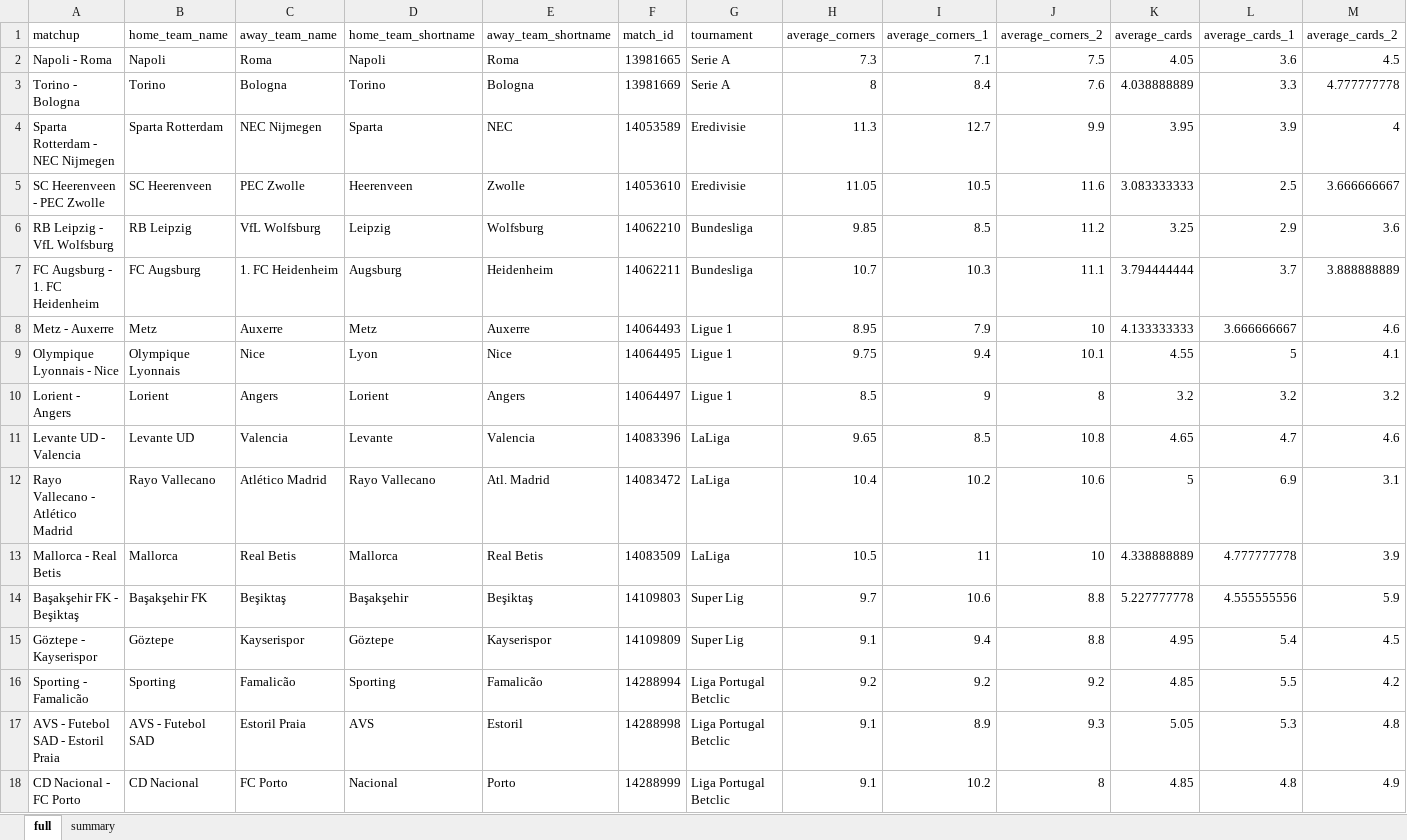
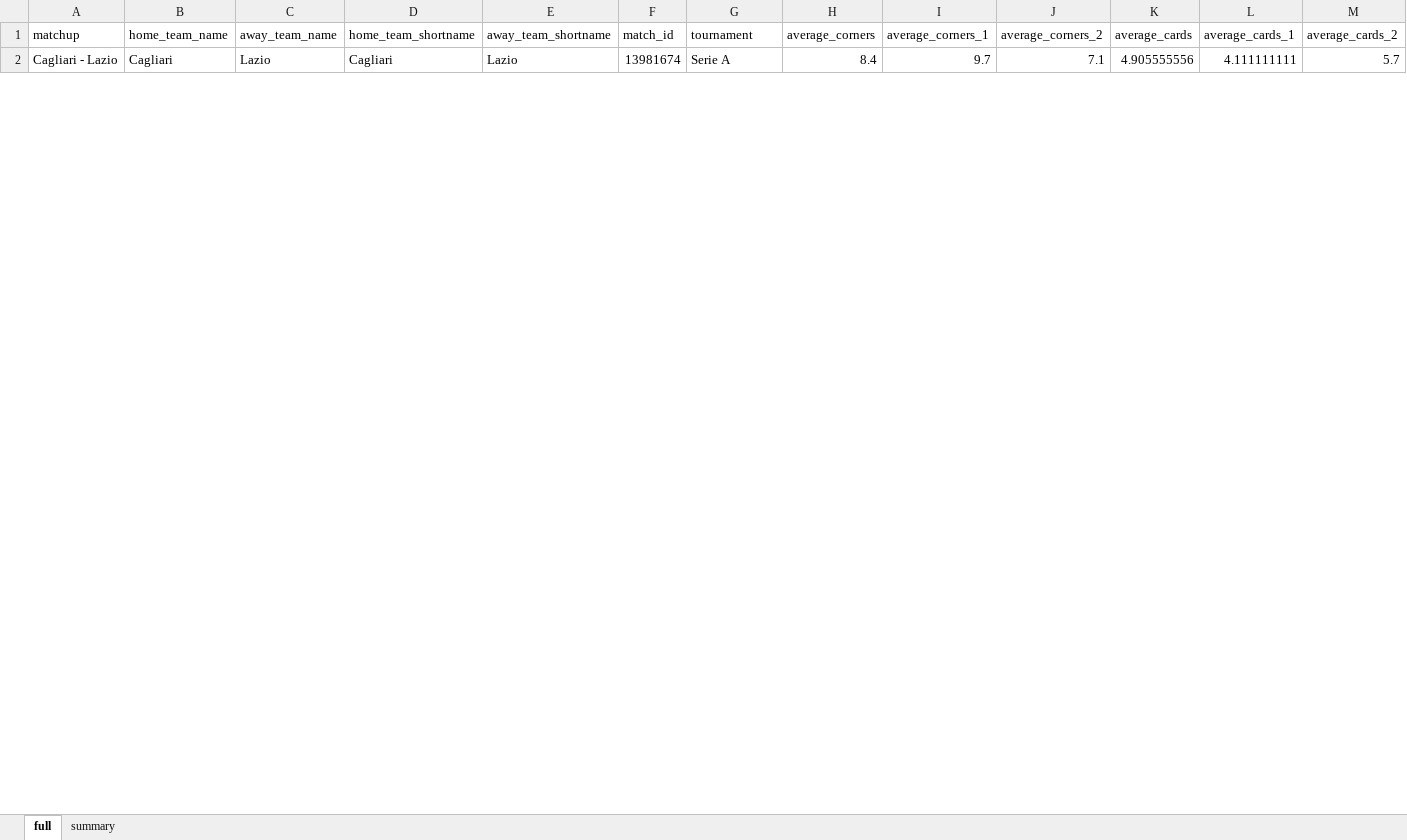
Before and after one commit to Tananashvili/Footbal-Stats, an Excel workbook: stats_averages.xlsx, sheet full, drawn as a sheet; only a part is shown; values as stored, in another font and other column widths than the file's, no borders; removed rows and columns are numbered as before the commit, all else as after; rows hold the shown columns only; the diff covers the shown part only; the diff names each change by its address in the sheet, - before the commit and + after, or states it on an @@ line.

```diff
--- a/stats_averages.xlsx (sheet full)
+++ b/stats_averages.xlsx (sheet full)
-row 2: Napoli - Roma | Napoli | Roma | Napoli | Roma | 13981665 | Serie A | 7.3 | 7.1 | 7.5 | 4.05 | 3.6 | 4.5
-row 3: Torino - Bologna | Torino | Bologna | Torino | Bologna | 13981669 | Serie A | 8 | 8.4 | 7.6 | 4.038888889 | 3.3 | 4.777777778
-row 4: Sparta Rotterdam - NEC Nijmegen | Sparta Rotterdam | NEC Nijmegen | Sparta | NEC | 14053589 | Eredivisie | 11.3 | 12.7 | 9.9 | 3.95 | 3.9 | 4
-row 5: SC Heerenveen - PEC Zwolle | SC Heerenveen | PEC Zwolle | Heerenveen | Zwolle | 14053610 | Eredivisie | 11.05 | 10.5 | 11.6 | 3.083333333 | 2.5 | 3.666666667
-row 6: RB Leipzig - VfL Wolfsburg | RB Leipzig | VfL Wolfsburg | Leipzig | Wolfsburg | 14062210 | Bundesliga | 9.85 | 8.5 | 11.2 | 3.25 | 2.9 | 3.6
-row 7: FC Augsburg - 1. FC Heidenheim | FC Augsburg | 1. FC Heidenheim | Augsburg | Heidenheim | 14062211 | Bundesliga | 10.7 | 10.3 | 11.1 | 3.794444444 | 3.7 | 3.888888889
-row 8: Metz - Auxerre | Metz | Auxerre | Metz | Auxerre | 14064493 | Ligue 1 | 8.95 | 7.9 | 10 | 4.133333333 | 3.666666667 | 4.6
-row 9: Olympique Lyonnais - Nice | Olympique Lyonnais | Nice | Lyon | Nice | 14064495 | Ligue 1 | 9.75 | 9.4 | 10.1 | 4.55 | 5 | 4.1
-row 10: Lorient - Angers | Lorient | Angers | Lorient | Angers | 14064497 | Ligue 1 | 8.5 | 9 | 8 | 3.2 | 3.2 | 3.2
-row 11: Levante UD - Valencia | Levante UD | Valencia | Levante | Valencia | 14083396 | LaLiga | 9.65 | 8.5 | 10.8 | 4.65 | 4.7 | 4.6
-row 12: Rayo Vallecano - Atlético Madrid | Rayo Vallecano | Atlético Madrid | Rayo Vallecano | Atl. Madrid | 14083472 | LaLiga | 10.4 | 10.2 | 10.6 | 5 | 6.9 | 3.1
-row 13: Mallorca - Real Betis | Mallorca | Real Betis | Mallorca | Real Betis | 14083509 | LaLiga | 10.5 | 11 | 10 | 4.338888889 | 4.777777778 | 3.9
-row 14: Başakşehir FK - Beşiktaş | Başakşehir FK | Beşiktaş | Başakşehir | Beşiktaş | 14109803 | Super Lig | 9.7 | 10.6 | 8.8 | 5.227777778 | 4.555555556 | 5.9
-row 15: Göztepe - Kayserispor | Göztepe | Kayserispor | Göztepe | Kayserispor | 14109809 | Super Lig | 9.1 | 9.4 | 8.8 | 4.95 | 5.4 | 4.5
-row 16: Sporting - Famalicão | Sporting | Famalicão | Sporting | Famalicão | 14288994 | Liga Portugal Betclic | 9.2 | 9.2 | 9.2 | 4.85 | 5.5 | 4.2
-row 17: AVS - Futebol SAD - Estoril Praia | AVS - Futebol SAD | Estoril Praia | AVS | Estoril | 14288998 | Liga Portugal Betclic | 9.1 | 8.9 | 9.3 | 5.05 | 5.3 | 4.8
-row 18: CD Nacional - FC Porto | CD Nacional | FC Porto | Nacional | Porto | 14288999 | Liga Portugal Betclic | 9.1 | 10.2 | 8 | 4.85 | 4.8 | 4.9
+row 2: Cagliari - Lazio | Cagliari | Lazio | Cagliari | Lazio | 13981674 | Serie A | 8.4 | 9.7 | 7.1 | 4.905555556 | 4.111111111 | 5.7
```
Also changed, not shown: 30 added rows elsewhere in this sheet, sheet summary, 5 other files.
